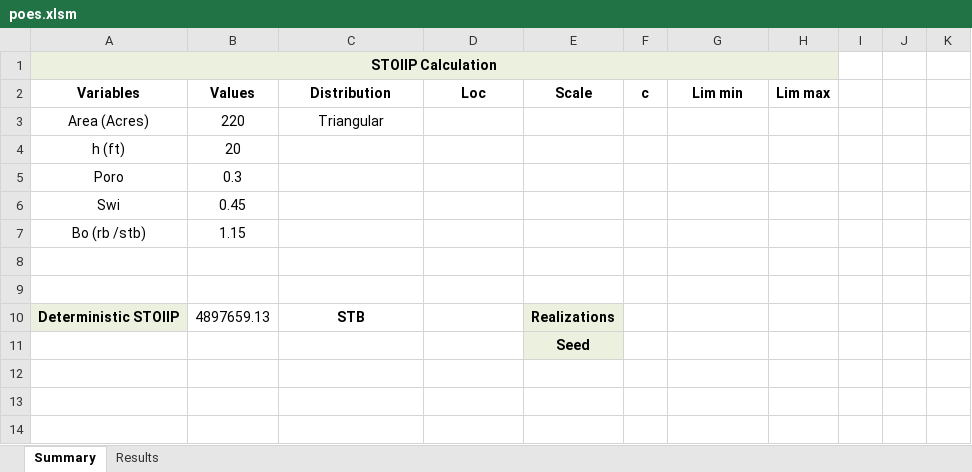
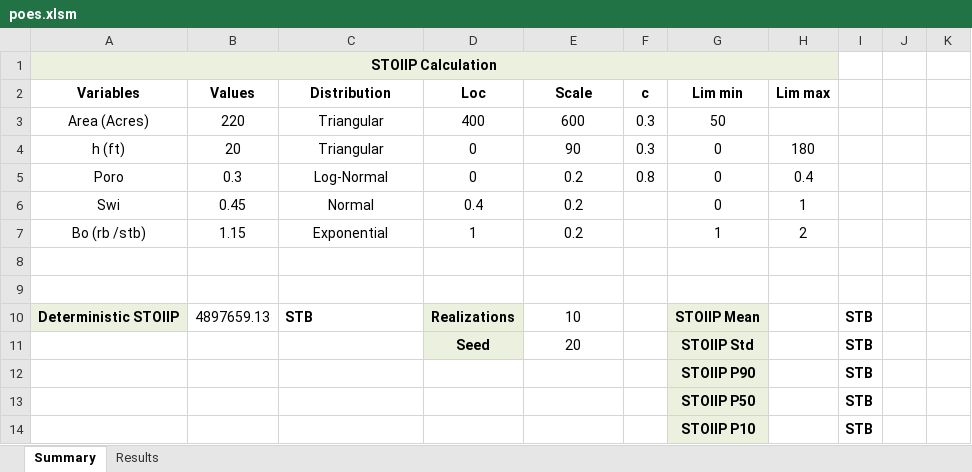
Before and after one commit to ESPOL-FICT-PETROLEOS/Oil-Apps, an Excel workbook: poes/controller/poes.xlsm, sheet Summary, drawn as a sheet; values as stored, in another font and other column widths than the file's, no borders; removed rows and columns are numbered as before the commit, all else as after; the diff names each change by its address in the sheet, - before the commit and + after, or states it on an @@ line.

```diff
--- a/poes/controller/poes.xlsm (sheet Summary)
+++ b/poes/controller/poes.xlsm (sheet Summary)
-D3 (Loc): (empty)
+D3 (Loc): 400
-E3 (Scale): (empty)
+E3 (Scale): 600
-F3 (c): (empty)
+F3 (c): 0.3
-G3 (Lim min): (empty)
+G3 (Lim min): 50
-row 4: h (ft) | 20
-row 5: Poro | 0.3
-row 6: Swi | 0.45
-row 7: Bo (rb /stb) | 1.15
+row 4: h (ft) | 20 | Triangular | 0 | 90 | 0.3 | 0 | 180
+row 5: Poro | 0.3 | Log-Normal | 0 | 0.2 | 0.8 | 0 | 0.4
+row 6: Swi | 0.45 | Normal | 0.4 | 0.2 |  | 0 | 1
+row 7: Bo (rb /stb) | 1.15 | Exponential | 1 | 0.2 |  | 1 | 2
-C10 alignment: center
+C10 alignment: left
-D10 (Loc): (empty)
+D10 (Loc): Realizations
-D10 fill: none
+D10 fill: #EBF1DE
-E10 (Scale): Realizations
+E10 (Scale): 10
@@ E10 fill: #EBF1DE → none, bold: on → off @@
-G10 (Lim min): (empty)
+G10 (Lim min): STOIIP Mean
-G10 fill: none
+G10 fill: #EBF1DE
-I10: (empty)
+I10: STB
-row 11:  |  |  |  | Seed
+row 11:  |  |  | Seed | 20 |  | STOIIP Std |  | STB
+row 12:  |  |  |  |  |  | STOIIP P90 |  | STB
+row 13:  |  |  |  |  |  | STOIIP P50 |  | STB
+row 14:  |  |  |  |  |  | STOIIP P10 |  | STB
```
Also changed, not shown: hidden cells, 1 other file.
